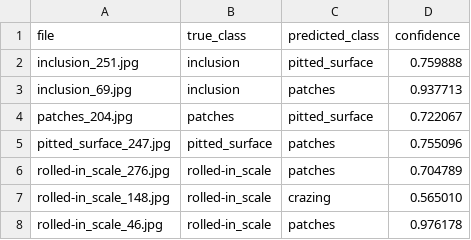
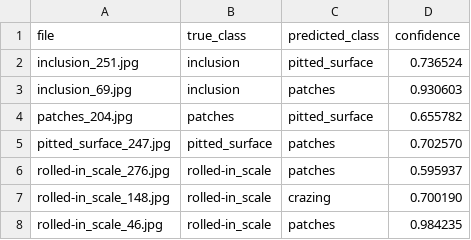
Before and after one commit to varista-07/Industrial-Surface-Defect-Inspection-Platform, a CSV file: outputs/metrics/misclassified_inceptionv3_seed42.csv, drawn as a sheet.

Commit message:
docs: reconcile InceptionV3 evaluation pipeline and retain per-class metrics

```diff
--- a/outputs/metrics/misclassified_inceptionv3_seed42.csv
+++ b/outputs/metrics/misclassified_inceptionv3_seed42.csv
@@ -1,8 +1,8 @@
 file,true_class,predicted_class,confidence
-inclusion_251.jpg,inclusion,pitted_surface,0.759888
-inclusion_69.jpg,inclusion,patches,0.937713
-patches_204.jpg,patches,pitted_surface,0.722067
-pitted_surface_247.jpg,pitted_surface,patches,0.755096
-rolled-in_scale_276.jpg,rolled-in_scale,patches,0.704789
-rolled-in_scale_148.jpg,rolled-in_scale,crazing,0.565010
-rolled-in_scale_46.jpg,rolled-in_scale,patches,0.976178
+inclusion_251.jpg,inclusion,pitted_surface,0.736524
+inclusion_69.jpg,inclusion,patches,0.930603
+patches_204.jpg,patches,pitted_surface,0.655782
+pitted_surface_247.jpg,pitted_surface,patches,0.702570
+rolled-in_scale_276.jpg,rolled-in_scale,patches,0.595937
+rolled-in_scale_148.jpg,rolled-in_scale,crazing,0.700190
+rolled-in_scale_46.jpg,rolled-in_scale,patches,0.984235
```
Also changed, not shown: 2 other files.
